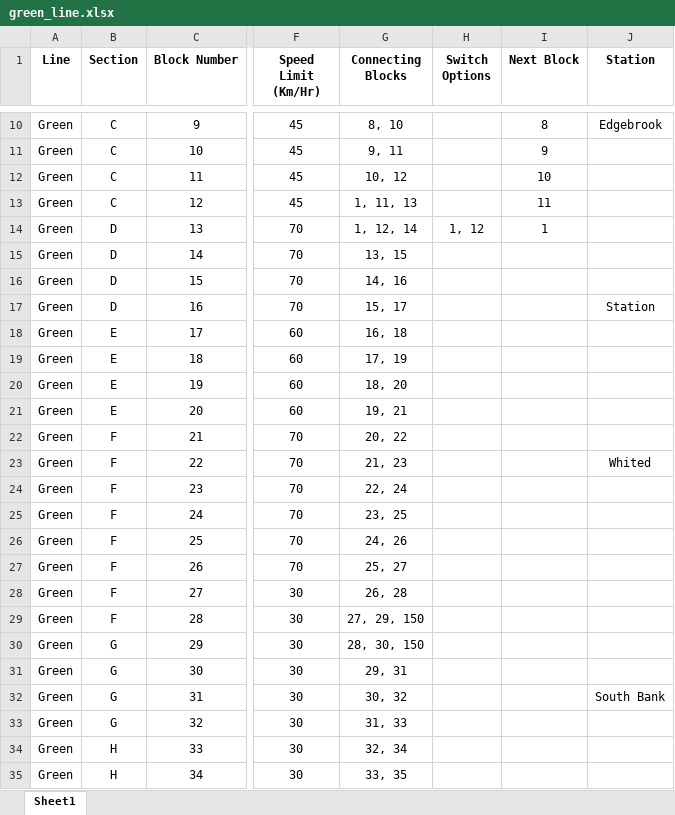
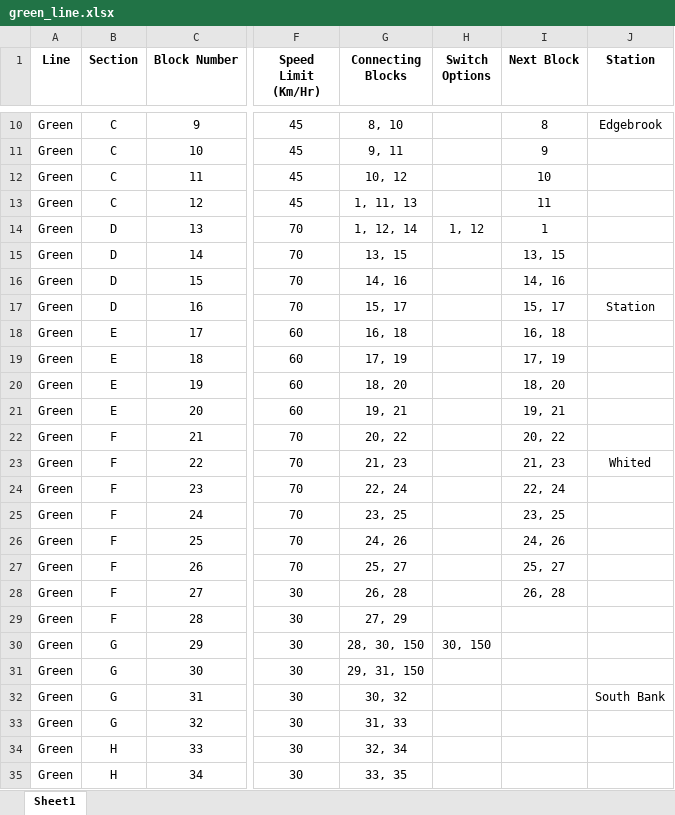
Before and after one commit to Feddockh/train_system, an Excel workbook: system_data/tracks/green_line.xlsx, sheet Sheet1, drawn as a sheet; only a part is shown, gaps mark what is left out; values as stored, in another font and other column widths than the file's, no borders; the diff names each change by its address in the sheet, - before the commit and + after, or states it on an @@ line.

Commit message:
Changed name train visual widget to track visual widget, fixed switch error in the track layout json file

```diff
--- a/system_data/tracks/green_line.xlsx (sheet Sheet1)
+++ b/system_data/tracks/green_line.xlsx (sheet Sheet1)
-I15 (Next Block): (empty)
+I15 (Next Block): 13, 15
-I16 (Next Block): (empty)
+I16 (Next Block): 14, 16
-I17 (Next Block): (empty)
+I17 (Next Block): 15, 17
-I18 (Next Block): (empty)
+I18 (Next Block): 16, 18
-I19 (Next Block): (empty)
+I19 (Next Block): 17, 19
-I20 (Next Block): (empty)
+I20 (Next Block): 18, 20
-I21 (Next Block): (empty)
+I21 (Next Block): 19, 21
-I22 (Next Block): (empty)
+I22 (Next Block): 20, 22
-I23 (Next Block): (empty)
+I23 (Next Block): 21, 23
-I24 (Next Block): (empty)
+I24 (Next Block): 22, 24
-I25 (Next Block): (empty)
+I25 (Next Block): 23, 25
-I26 (Next Block): (empty)
+I26 (Next Block): 24, 26
-I27 (Next Block): (empty)
+I27 (Next Block): 25, 27
-I28 (Next Block): (empty)
+I28 (Next Block): 26, 28
-G29 (Connecting Blocks): 27, 29, 150
+G29 (Connecting Blocks): 27, 29
-H30 (Switch Options): (empty)
+H30 (Switch Options): 30, 150
-G31 (Connecting Blocks): 29, 31
+G31 (Connecting Blocks): 29, 31, 150
```
Also changed, not shown: 3 other files.
